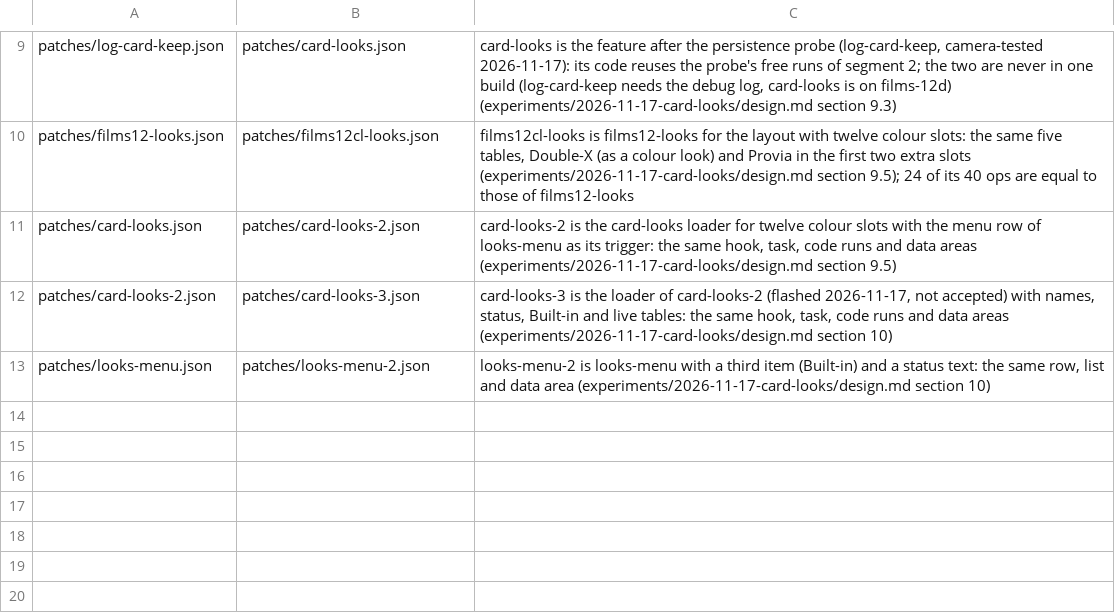
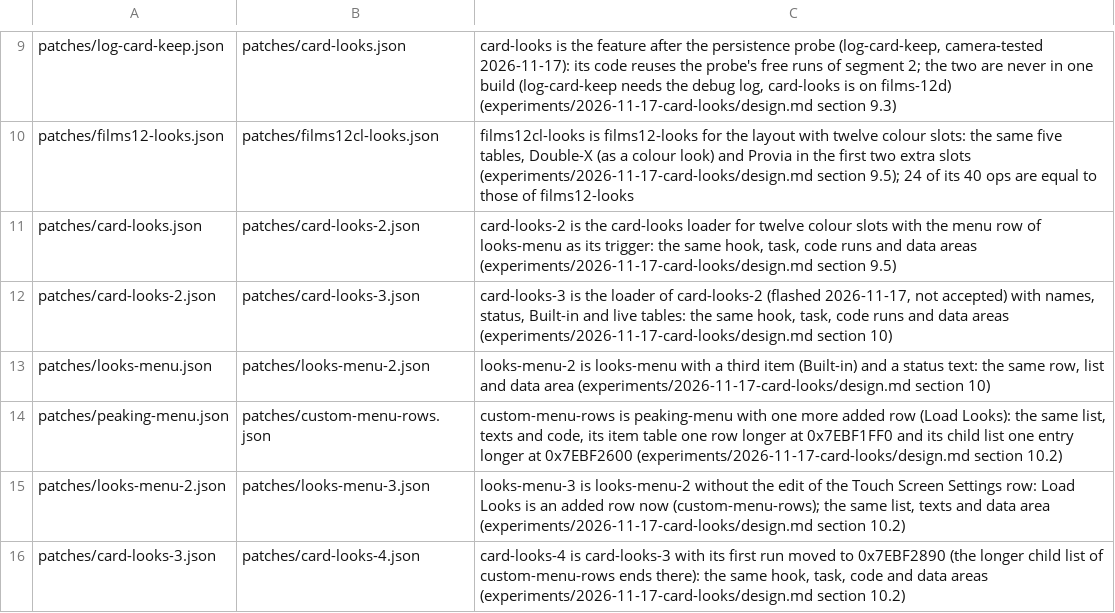
Before and after one commit to cfu288/EPM2Mod, a TSV file: docs/space-superseded.tsv, drawn as a sheet; only a part is shown, gaps mark what is left out.

Commit message:
feat(card-looks): candidate card-looks-4, Load Looks as an added menu row
card-looks-3 worked on the camera (names, status, Built-in, live-view tone,
movie) but replaced the Touch Screen Settings row, which the owner does not
accept. custom-menu-rows takes the place of peaking-menu with one more row:
Load Looks at the end of Custom Menu J; the Peaking parts are byte-for-byte
the camera-tested ones. In the emulator every check passes and the menu
crawls differ from the pinned build only on the J page.

```diff
--- a/docs/space-superseded.tsv
+++ b/docs/space-superseded.tsv
@@ -13 +13,4 @@ patches/card-looks-2.json	patches/card-looks-3.json	card-looks-3 is the loader o
 patches/looks-menu.json	patches/looks-menu-2.json	looks-menu-2 is looks-menu with a third item (Built-in) and a status text: the same row, list and data area (experiments/2026-11-17-card-looks/design.md section 10)
+patches/peaking-menu.json	patches/custom-menu-rows.json	custom-menu-rows is peaking-menu with one more added row (Load Looks): the same list, texts and code, its item table one row longer at 0x7EBF1FF0 and its child list one entry longer at 0x7EBF2600 (experiments/2026-11-17-card-looks/design.md section 10.2)
+patches/looks-menu-2.json	patches/looks-menu-3.json	looks-menu-3 is looks-menu-2 without the edit of the Touch Screen Settings row: Load Looks is an added row now (custom-menu-rows); the same list, texts and data area (experiments/2026-11-17-card-looks/design.md section 10.2)
+patches/card-looks-3.json	patches/card-looks-4.json	card-looks-4 is card-looks-3 with its first run moved to 0x7EBF2890 (the longer child list of custom-menu-rows ends there): the same hook, task, code and data areas (experiments/2026-11-17-card-looks/design.md section 10.2)
```
Also changed, not shown: docs/code-space-map.tsv, 13 other files.
